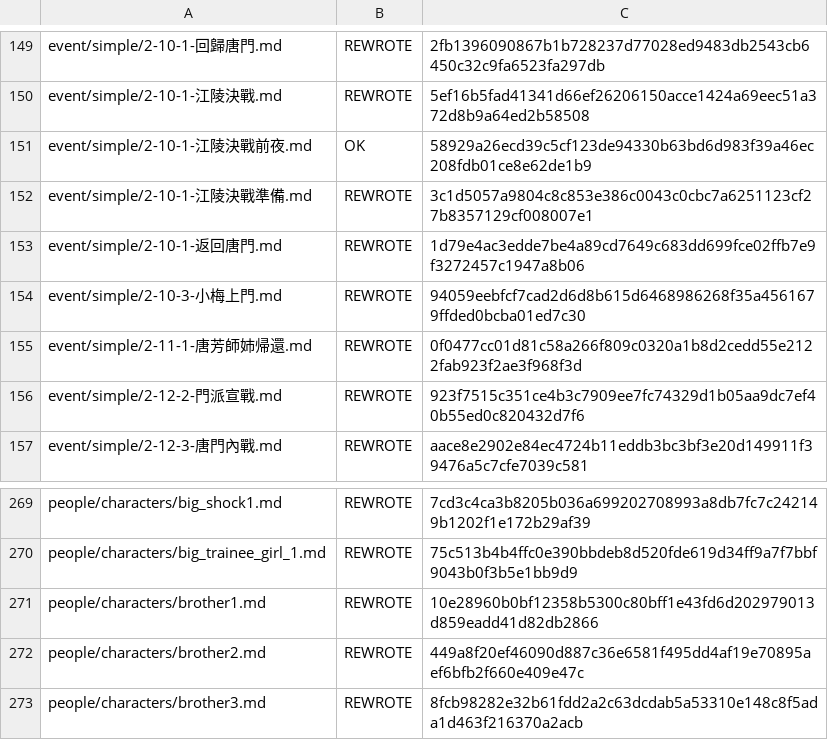
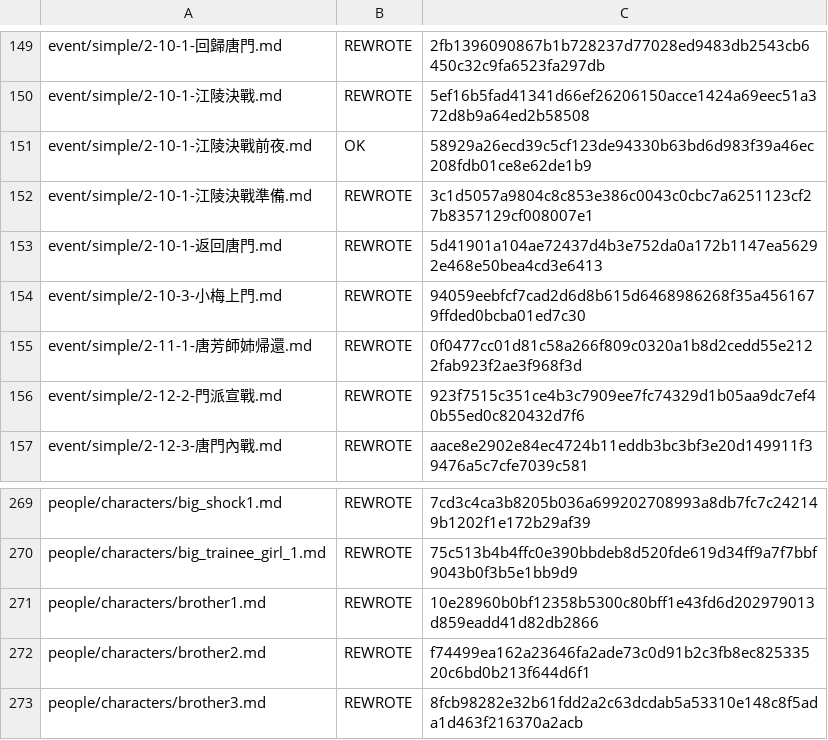
Before and after one commit to NEXTAltair/LoM-wiki, a TSV file: tools/ja-translation-ledger.tsv, drawn as a sheet; only a part is shown, gaps mark what is left out.

```diff
--- a/tools/ja-translation-ledger.tsv
+++ b/tools/ja-translation-ledger.tsv
@@ -152,3 +152,3 @@ event/simple/2-10-1-江陵決戰前夜.md	OK	58929a26ecd39c5cf123de94330b63bd6d9
 event/simple/2-10-1-江陵決戰準備.md	REWROTE	3c1d5057a9804c8c853e386c0043c0cbc7a6251123cf27b8357129cf008007e1
-event/simple/2-10-1-返回唐門.md	REWROTE	1d79e4ac3edde7be4a89cd7649c683dd699fce02ffb7e9f3272457c1947a8b06
+event/simple/2-10-1-返回唐門.md	REWROTE	5d41901a104ae72437d4b3e752da0a172b1147ea56292e468e50bea4cd3e6413
 event/simple/2-10-3-小梅上門.md	REWROTE	94059eebfcf7cad2d6d8b615d6468986268f35a4561679ffded0bcba01ed7c30
@@ -271,3 +271,3 @@ people/characters/big_trainee_girl_1.md	REWROTE	75c513b4b4ffc0e390bbdeb8d520fde6
 people/characters/brother1.md	REWROTE	10e28960b0bf12358b5300c80bff1e43fd6d202979013d859eadd41d82db2866
-people/characters/brother2.md	REWROTE	449a8f20ef46090d887c36e6581f495dd4af19e70895aef6bfb2f660e409e47c
+people/characters/brother2.md	REWROTE	f74499ea162a23646fa2ade73c0d91b2c3fb8ec82533520c6bd0b213f644d6f1
 people/characters/brother3.md	REWROTE	8fcb98282e32b61fdd2a2c63dcdab5a53310e148c8f5ada1d463f216370a2acb
```
Also changed, not shown: 2 other files.
